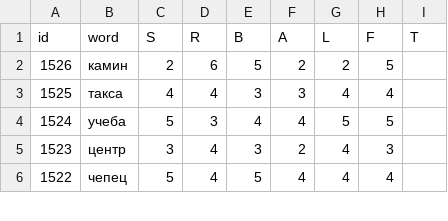
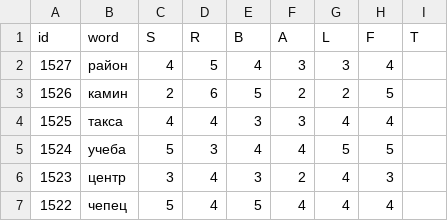
Before and after one commit to 1209090/wordle, a CSV file: wordle.csv, drawn as a sheet; only a part is shown; the diff names each change by its address in the sheet, - before the commit and + after, or states it on an @@ line.

Commit message:
1527 район

```diff
--- a/wordle.csv
+++ b/wordle.csv
+row 2: 1527 | район | 4 | 5 | 4 | 3 | 3 | 4
```
Also changed, not shown: stats.csv.
